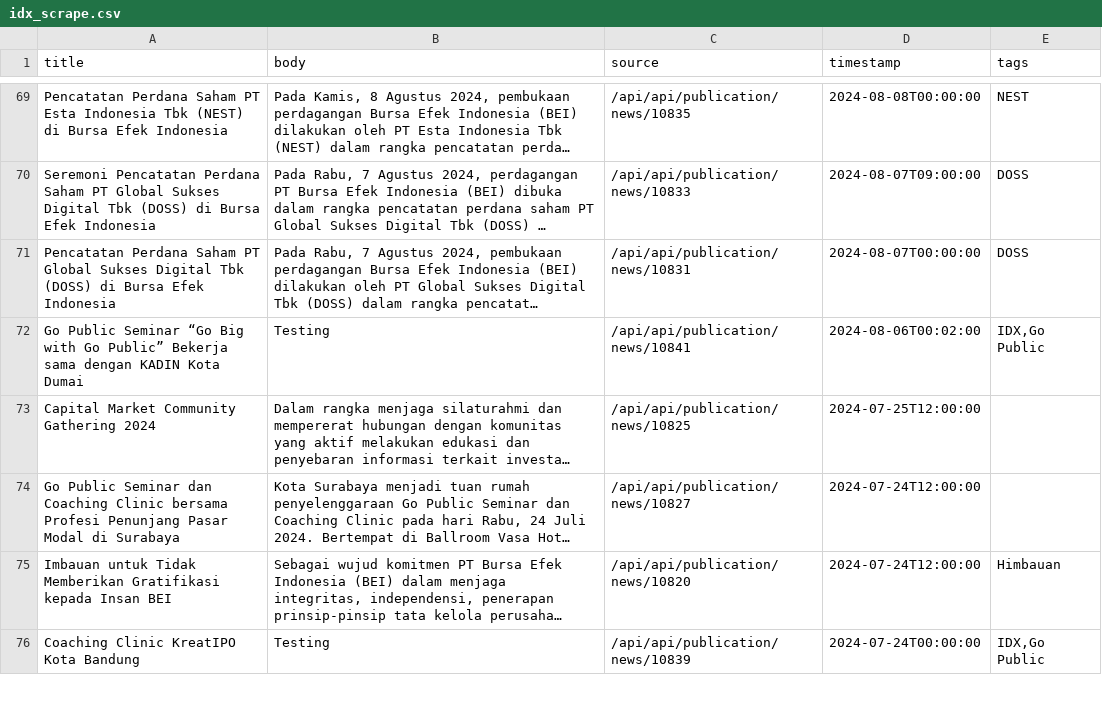
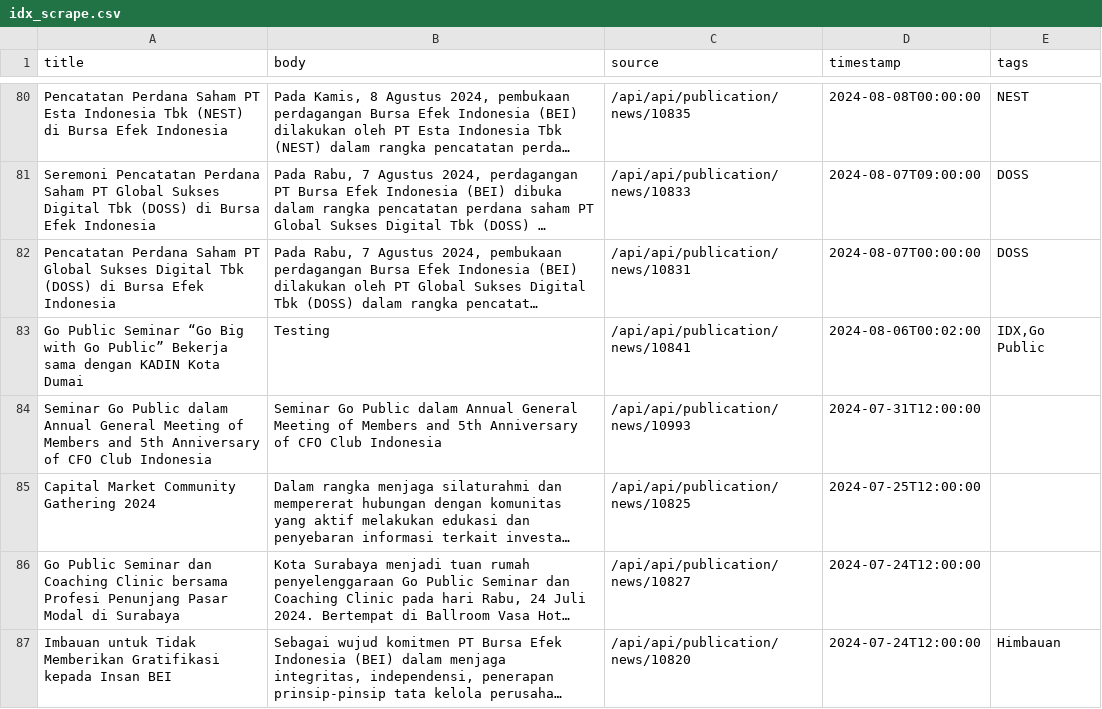
Before and after one commit to supertypeai/sectors_news, a CSV file: data/idx_scrape.csv, drawn as a sheet; only a part is shown, gaps mark what is left out; the shorter side is filled out with more unchanged rows; long unchanged cells end in …; the diff covers the shown part only; the diff names each change by its address in the sheet, - before the commit and + after, or states it on an @@ line.

```diff
--- a/data/idx_scrape.csv
+++ b/data/idx_scrape.csv
+row 84: Seminar Go Public dalam Annual General Meeting of Members and 5th Anniversary of CFO Club Indonesia | Seminar Go Public dalam Annual General Meeting of Members and 5th Anniversary of CFO Club Indonesia | /api/api/publication/news/10993 | 2024-07-31T12:00:00
```
Also changed, not shown: 11 added rows and 12 removed rows elsewhere in this file, data/idn_financial_scrape.csv, 7 other files.
